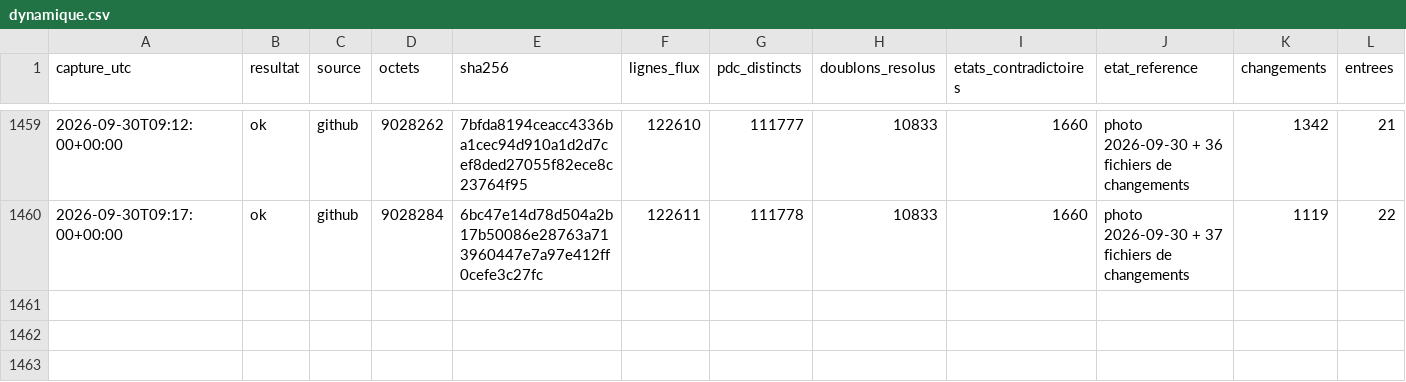
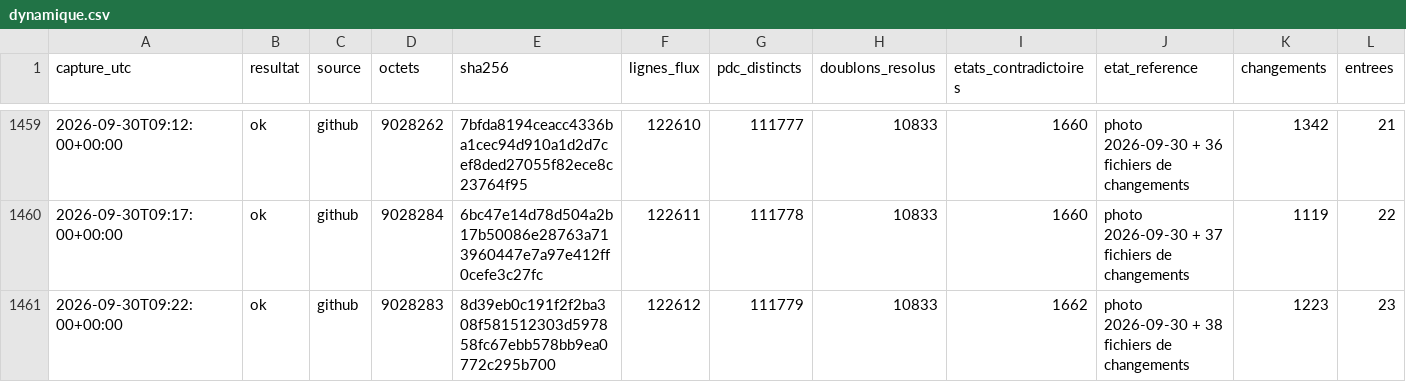
Before and after one commit to matheo-kandra/chargelab, a CSV file: data/collecte/journal/dynamique.csv, drawn as a sheet; only a part is shown, gaps mark what is left out; rows hold the shown columns only; the diff names each change by its address in the sheet, - before the commit and + after, or states it on an @@ line.

Commit message:
collecte locale 2026-09-30T09:22:04Z

```diff
--- a/data/collecte/journal/dynamique.csv
+++ b/data/collecte/journal/dynamique.csv
+row 1461: 2026-09-30T09:22:00+00:00 | ok | github | 9028283 | 8d39eb0c191f2f2ba308f581512303d597858fc67ebb578bb9ea0772c295b700 | 122612 | 111779 | 10833 | 1662 | photo 2026-09-30 + 38 fichiers de changements | 1223 | 23
```
Also changed, not shown: 1 other file.
